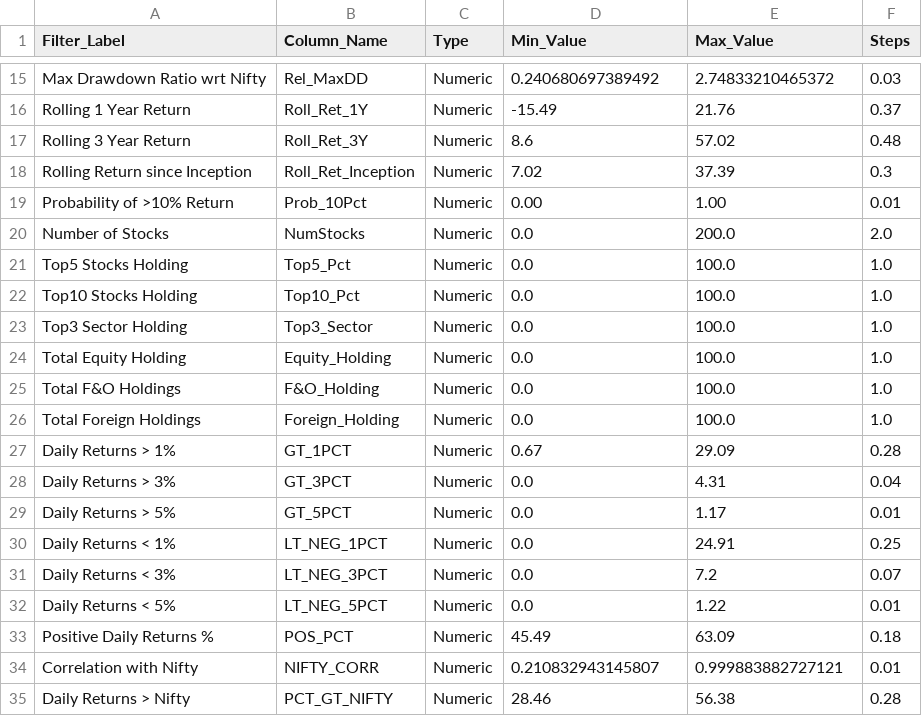
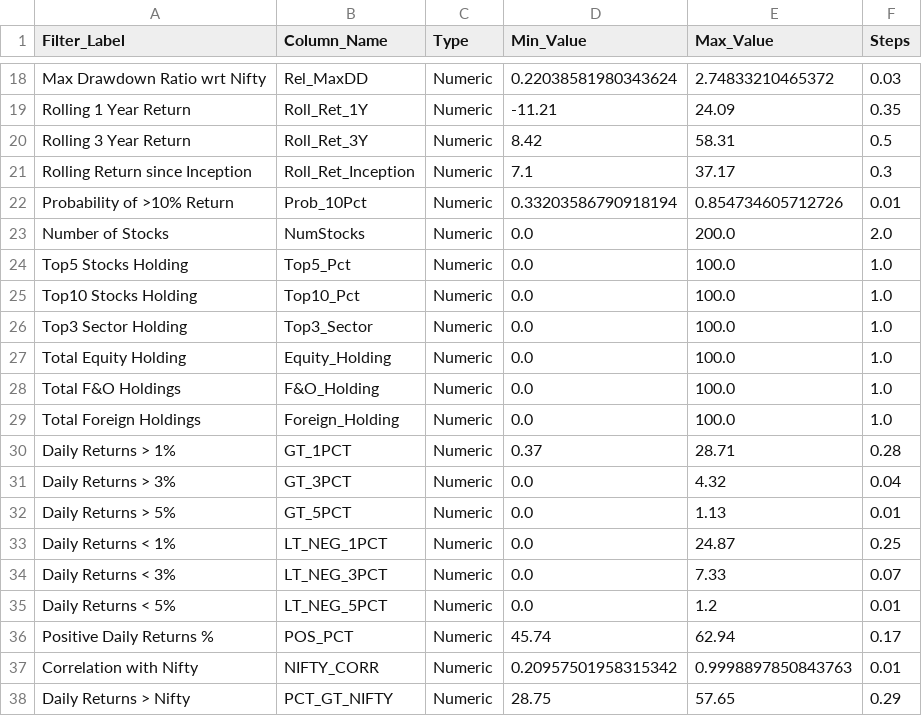
Before and after one commit to sjs1729/GW, a CSV file: filter.csv, drawn as a sheet; only a part is shown, gaps mark what is left out; addresses are those after the commit; the diff covers the shown part only; the diff names each change by its address in the sheet, - before the commit and + after, or states it on an @@ line.

```diff
--- a/filter.csv
+++ b/filter.csv
-D18 (Min_Value): 0.240680697389492
+D18 (Min_Value): 0.22038581980343624
-D19 (Min_Value): -15.49
+D19 (Min_Value): -11.21
-E19 (Max_Value): 21.76
+E19 (Max_Value): 24.09
-F19 (Steps): 0.37
+F19 (Steps): 0.35
-D20 (Min_Value): 8.6
+D20 (Min_Value): 8.42
-E20 (Max_Value): 57.02
+E20 (Max_Value): 58.31
-F20 (Steps): 0.48
+F20 (Steps): 0.5
-D21 (Min_Value): 7.02
+D21 (Min_Value): 7.1
-E21 (Max_Value): 37.39
+E21 (Max_Value): 37.17
-D22 (Min_Value): 0.00
+D22 (Min_Value): 0.33203586790918194
-E22 (Max_Value): 1.00
+E22 (Max_Value): 0.854734605712726
-D30 (Min_Value): 0.67
+D30 (Min_Value): 0.37
-E30 (Max_Value): 29.09
+E30 (Max_Value): 28.71
-E31 (Max_Value): 4.31
+E31 (Max_Value): 4.32
-E32 (Max_Value): 1.17
+E32 (Max_Value): 1.13
-E33 (Max_Value): 24.91
+E33 (Max_Value): 24.87
-E34 (Max_Value): 7.2
+E34 (Max_Value): 7.33
-E35 (Max_Value): 1.22
+E35 (Max_Value): 1.2
-D36 (Min_Value): 45.49
+D36 (Min_Value): 45.74
-E36 (Max_Value): 63.09
+E36 (Max_Value): 62.94
-F36 (Steps): 0.18
+F36 (Steps): 0.17
-D37 (Min_Value): 0.210832943145807
+D37 (Min_Value): 0.20957501958315342
-E37 (Max_Value): 0.999883882727121
+E37 (Max_Value): 0.9998897850843763
-D38 (Min_Value): 28.46
+D38 (Min_Value): 28.75
-E38 (Max_Value): 56.38
+E38 (Max_Value): 57.65
-F38 (Steps): 0.28
+F38 (Steps): 0.29
```
Also changed, not shown: 3 added rows and 29 edited cells elsewhere in this file, category_performance.csv, 3 other files.
